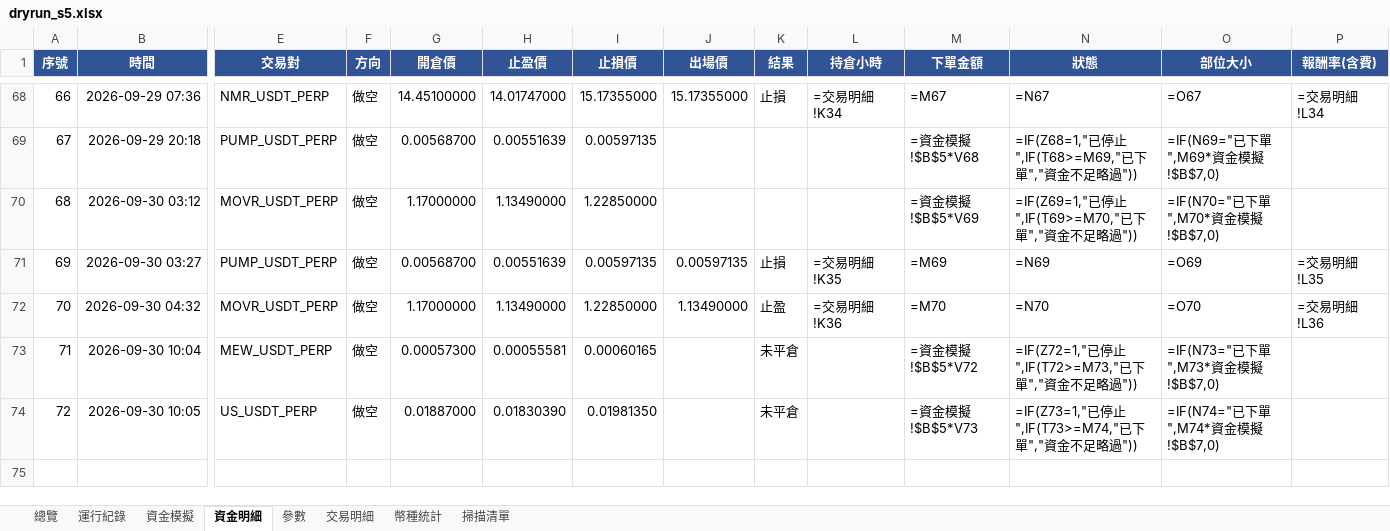
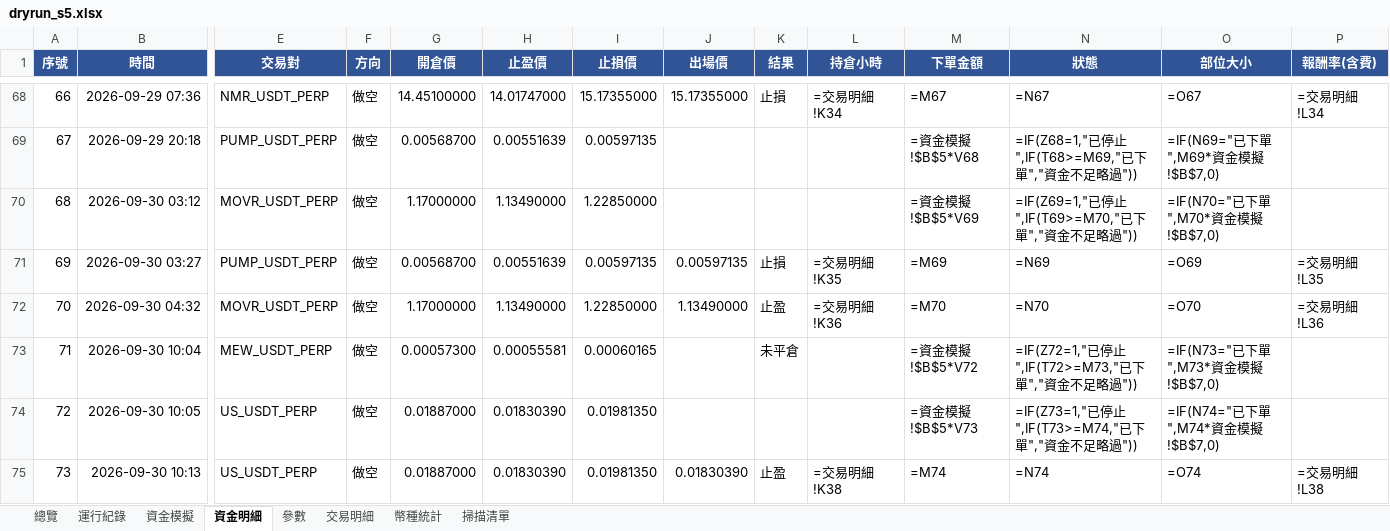
Before and after one commit to timzen43210/Crypto_Trader, an Excel workbook: output/dryrun_s5.xlsx, sheet 資金明細, drawn as a sheet; only a part is shown, gaps mark what is left out; values as stored, in another font and other column widths than the file's, no borders; formulas without a stored value are shown as written; conditional formats not drawn; rows hold the shown columns only; the diff names each change by its address in the sheet, - before the commit and + after, or states it on an @@ line.

```diff
--- a/output/dryrun_s5.xlsx (sheet 資金明細)
+++ b/output/dryrun_s5.xlsx (sheet 資金明細)
-K74 (結果): 未平倉
+K74 (結果): (empty)
+row 75: 73 | 2026-09-30 10:13 | US_USDT_PERP | 做空 | 0.01887000 | 0.01830390 | 0.01981350 | 0.01830390 | 止盈 | =交易明細!K38 | =M74 | =N74 | =O74 | =交易明細!L38
```
Also changed, not shown: sheet 資金模擬, sheet 交易明細, sheet 運行紀錄, sheet 參數, sheet 總覽, sheet 掃描清單, charts or pictures, output/dryrun_rev.xlsx, output/dryrun_rev_wide.xlsx, 5 other files.
